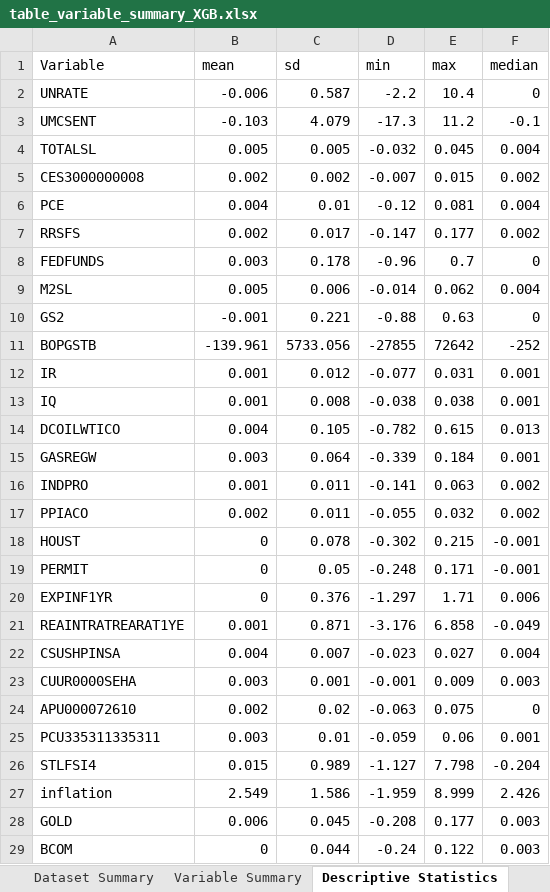
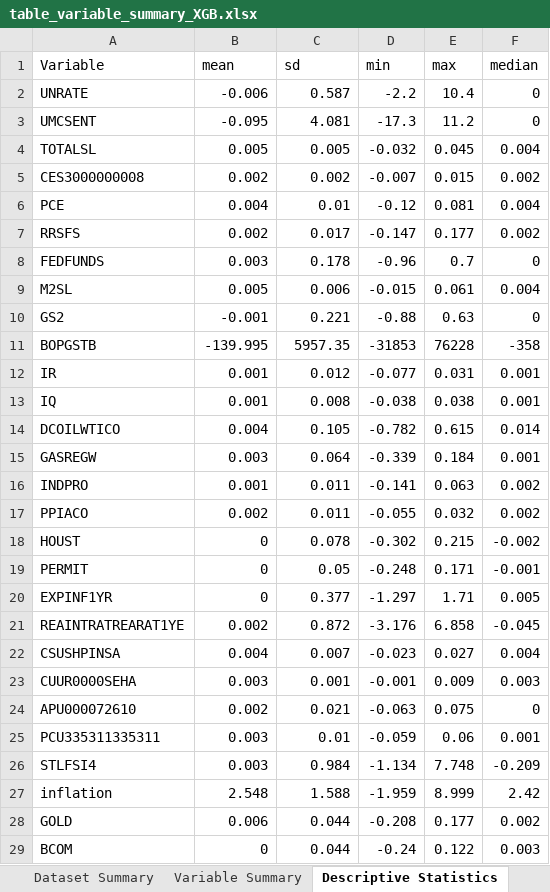
Before and after one commit to ygtcskn/US-infl-macro, an Excel workbook: output/tables/table_variable_summary_XGB.xlsx, sheet Descriptive Statistics, drawn as a sheet; values as stored, in another font and other column widths than the file's, no borders; table styles not drawn; the diff names each change by its address in the sheet, - before the commit and + after, or states it on an @@ line.

```diff
--- a/output/tables/table_variable_summary_XGB.xlsx (sheet Descriptive Statistics)
+++ b/output/tables/table_variable_summary_XGB.xlsx (sheet Descriptive Statistics)
-B3 (mean): -0.103
+B3 (mean): -0.095
-C3 (sd): 4.079
+C3 (sd): 4.081
-F3 (median): -0.1
+F3 (median): 0
-D9 (min): -0.014
+D9 (min): -0.015
-E9 (max): 0.062
+E9 (max): 0.061
-B11 (mean): -139.961
+B11 (mean): -139.995
-C11 (sd): 5733.056
+C11 (sd): 5957.35
-D11 (min): -27855
+D11 (min): -31853
-E11 (max): 72642
+E11 (max): 76228
-F11 (median): -252
+F11 (median): -358
-F14 (median): 0.013
+F14 (median): 0.014
-F18 (median): -0.001
+F18 (median): -0.002
-C20 (sd): 0.376
+C20 (sd): 0.377
-F20 (median): 0.006
+F20 (median): 0.005
-B21 (mean): 0.001
+B21 (mean): 0.002
-C21 (sd): 0.871
+C21 (sd): 0.872
-F21 (median): -0.049
+F21 (median): -0.045
-C24 (sd): 0.02
+C24 (sd): 0.021
-B26 (mean): 0.015
+B26 (mean): 0.003
-C26 (sd): 0.989
+C26 (sd): 0.984
-D26 (min): -1.127
+D26 (min): -1.134
-E26 (max): 7.798
+E26 (max): 7.748
-F26 (median): -0.204
+F26 (median): -0.209
-B27 (mean): 2.549
+B27 (mean): 2.548
-C27 (sd): 1.586
+C27 (sd): 1.588
-F27 (median): 2.426
+F27 (median): 2.42
-C28 (sd): 0.045
+C28 (sd): 0.044
-F28 (median): 0.003
+F28 (median): 0.002
```
Also changed, not shown: sheet Act vs Pre Table XGB, sheet Shap Values Table XGB, sheet Dataset Summary, output/tables/results.xlsx, output/tables/table_variable_summary_LASSO.xlsx, 18 other files.
